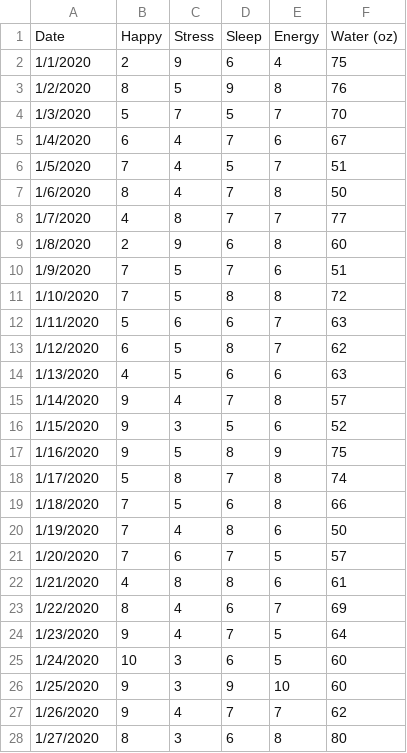
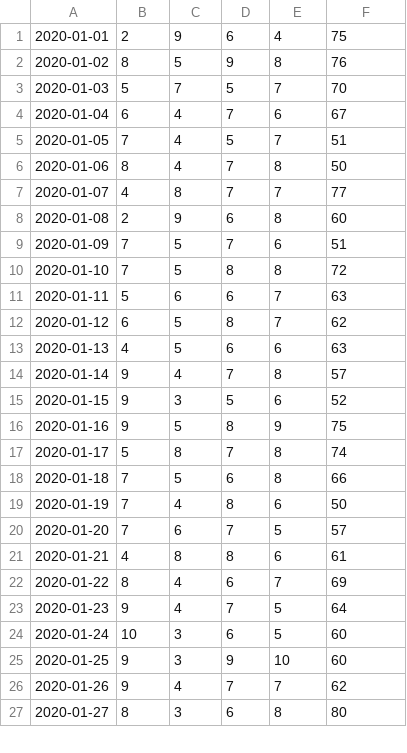
Before and after one commit to beckerMel/hackThePatriarchy, a CSV file: src/res/trackingData.csv, drawn as a sheet; only a part is shown; the diff covers the shown part only.

Commit message:
Entry, csv and remove

```diff
--- a/src/res/trackingData.csv
+++ b/src/res/trackingData.csv
@@ -1,28 +1,27 @@
-Date,Happy,Stress,Sleep,Energy,Water (oz)
-1/1/2020,2,9,6,4,75
-1/2/2020,8,5,9,8,76
-1/3/2020,5,7,5,7,70
-1/4/2020,6,4,7,6,67
-1/5/2020,7,4,5,7,51
-1/6/2020,8,4,7,8,50
-1/7/2020,4,8,7,7,77
-1/8/2020,2,9,6,8,60
-1/9/2020,7,5,7,6,51
-1/10/2020,7,5,8,8,72
-1/11/2020,5,6,6,7,63
-1/12/2020,6,5,8,7,62
-1/13/2020,4,5,6,6,63
-1/14/2020,9,4,7,8,57
-1/15/2020,9,3,5,6,52
-1/16/2020,9,5,8,9,75
-1/17/2020,5,8,7,8,74
-1/18/2020,7,5,6,8,66
-1/19/2020,7,4,8,6,50
-1/20/2020,7,6,7,5,57
-1/21/2020,4,8,8,6,61
-1/22/2020,8,4,6,7,69
-1/23/2020,9,4,7,5,64
-1/24/2020,10,3,6,5,60
-1/25/2020,9,3,9,10,60
-1/26/2020,9,4,7,7,62
-1/27/2020,8,3,6,8,80
+2020-01-01,2,9,6,4,75
+2020-01-02,8,5,9,8,76
+2020-01-03,5,7,5,7,70
+2020-01-04,6,4,7,6,67
+2020-01-05,7,4,5,7,51
+2020-01-06,8,4,7,8,50
+2020-01-07,4,8,7,7,77
+2020-01-08,2,9,6,8,60
+2020-01-09,7,5,7,6,51
+2020-01-10,7,5,8,8,72
+2020-01-11,5,6,6,7,63
+2020-01-12,6,5,8,7,62
+2020-01-13,4,5,6,6,63
+2020-01-14,9,4,7,8,57
+2020-01-15,9,3,5,6,52
+2020-01-16,9,5,8,9,75
+2020-01-17,5,8,7,8,74
+2020-01-18,7,5,6,8,66
+2020-01-19,7,4,8,6,50
+2020-01-20,7,6,7,5,57
+2020-01-21,4,8,8,6,61
+2020-01-22,8,4,6,7,69
+2020-01-23,9,4,7,5,64
+2020-01-24,10,3,6,5,60
+2020-01-25,9,3,9,10,60
+2020-01-26,9,4,7,7,62
+2020-01-27,8,3,6,8,80
```
Also changed, not shown: 36 edited cells elsewhere in this file, 2 other files.
